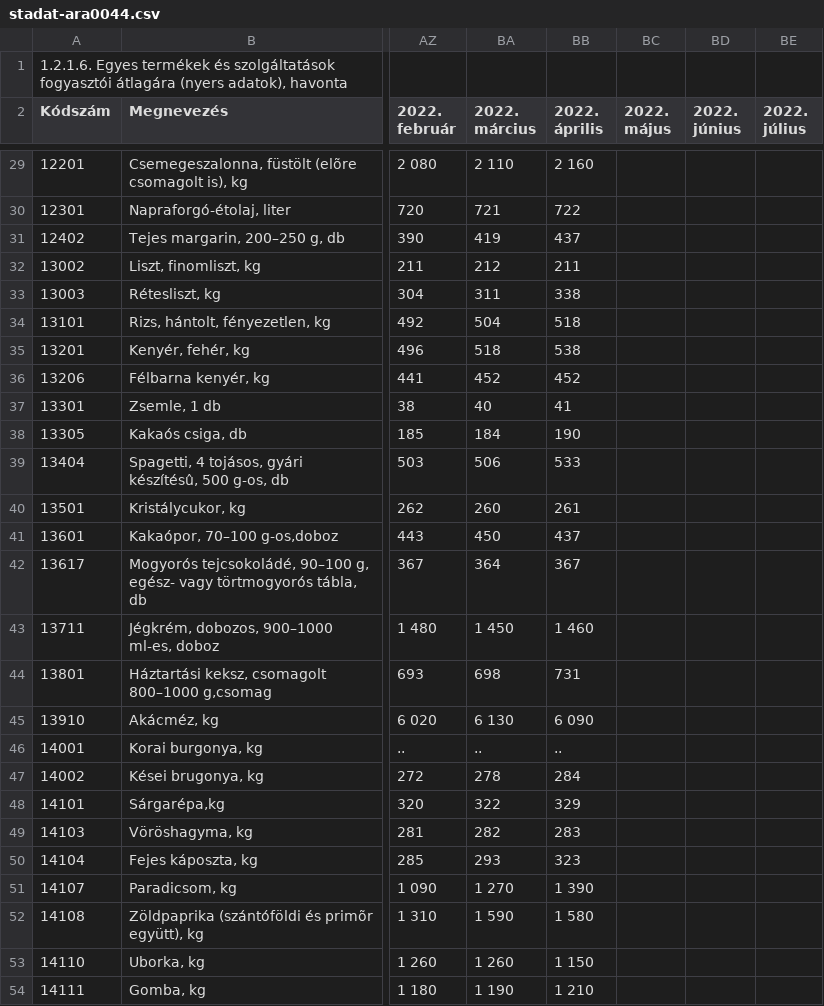
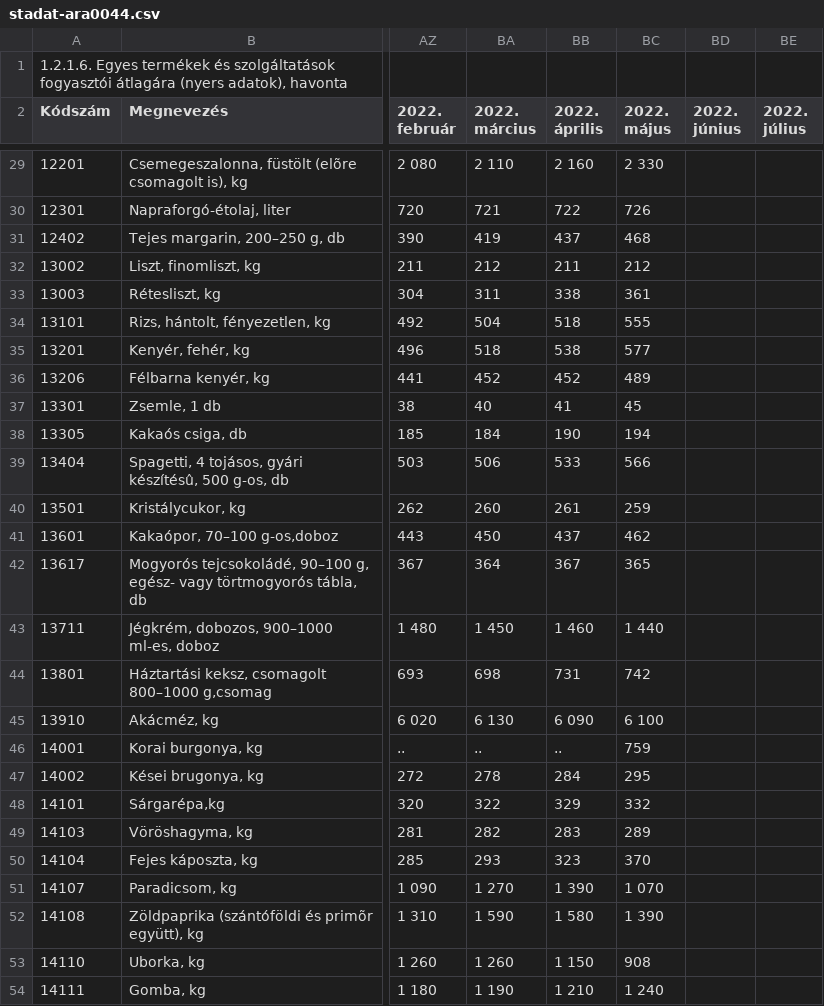
Before and after one commit to kviktor/inflacio-ksh, a CSV file: sources/stadat-ara0044.csv, drawn as a sheet; only a part is shown, gaps mark what is left out; the diff covers the shown part only; the diff names each change by its address in the sheet, - before the commit and + after, or states it on an @@ line.

```diff
--- a/sources/stadat-ara0044.csv
+++ b/sources/stadat-ara0044.csv
-BC29 (2022. május): (empty)
+BC29 (2022. május): 2 330
-BC30 (2022. május): (empty)
+BC30 (2022. május): 726
-BC31 (2022. május): (empty)
+BC31 (2022. május): 468
-BC32 (2022. május): (empty)
+BC32 (2022. május): 212
-BC33 (2022. május): (empty)
+BC33 (2022. május): 361
-BC34 (2022. május): (empty)
+BC34 (2022. május): 555
-BC35 (2022. május): (empty)
+BC35 (2022. május): 577
-BC36 (2022. május): (empty)
+BC36 (2022. május): 489
-BC37 (2022. május): (empty)
+BC37 (2022. május): 45
-BC38 (2022. május): (empty)
+BC38 (2022. május): 194
-BC39 (2022. május): (empty)
+BC39 (2022. május): 566
-BC40 (2022. május): (empty)
+BC40 (2022. május): 259
-BC41 (2022. május): (empty)
+BC41 (2022. május): 462
-BC42 (2022. május): (empty)
+BC42 (2022. május): 365
-BC43 (2022. május): (empty)
+BC43 (2022. május): 1 440
-BC44 (2022. május): (empty)
+BC44 (2022. május): 742
-BC45 (2022. május): (empty)
+BC45 (2022. május): 6 100
-BC46 (2022. május): (empty)
+BC46 (2022. május): 759
-BC47 (2022. május): (empty)
+BC47 (2022. május): 295
-BC48 (2022. május): (empty)
+BC48 (2022. május): 332
-BC49 (2022. május): (empty)
+BC49 (2022. május): 289
-BC50 (2022. május): (empty)
+BC50 (2022. május): 370
-BC51 (2022. május): (empty)
+BC51 (2022. május): 1 070
-BC52 (2022. május): (empty)
+BC52 (2022. május): 1 390
-BC53 (2022. május): (empty)
+BC53 (2022. május): 908
-BC54 (2022. május): (empty)
+BC54 (2022. május): 1 240
```
Also changed, not shown: 152 edited cells elsewhere in this file.
